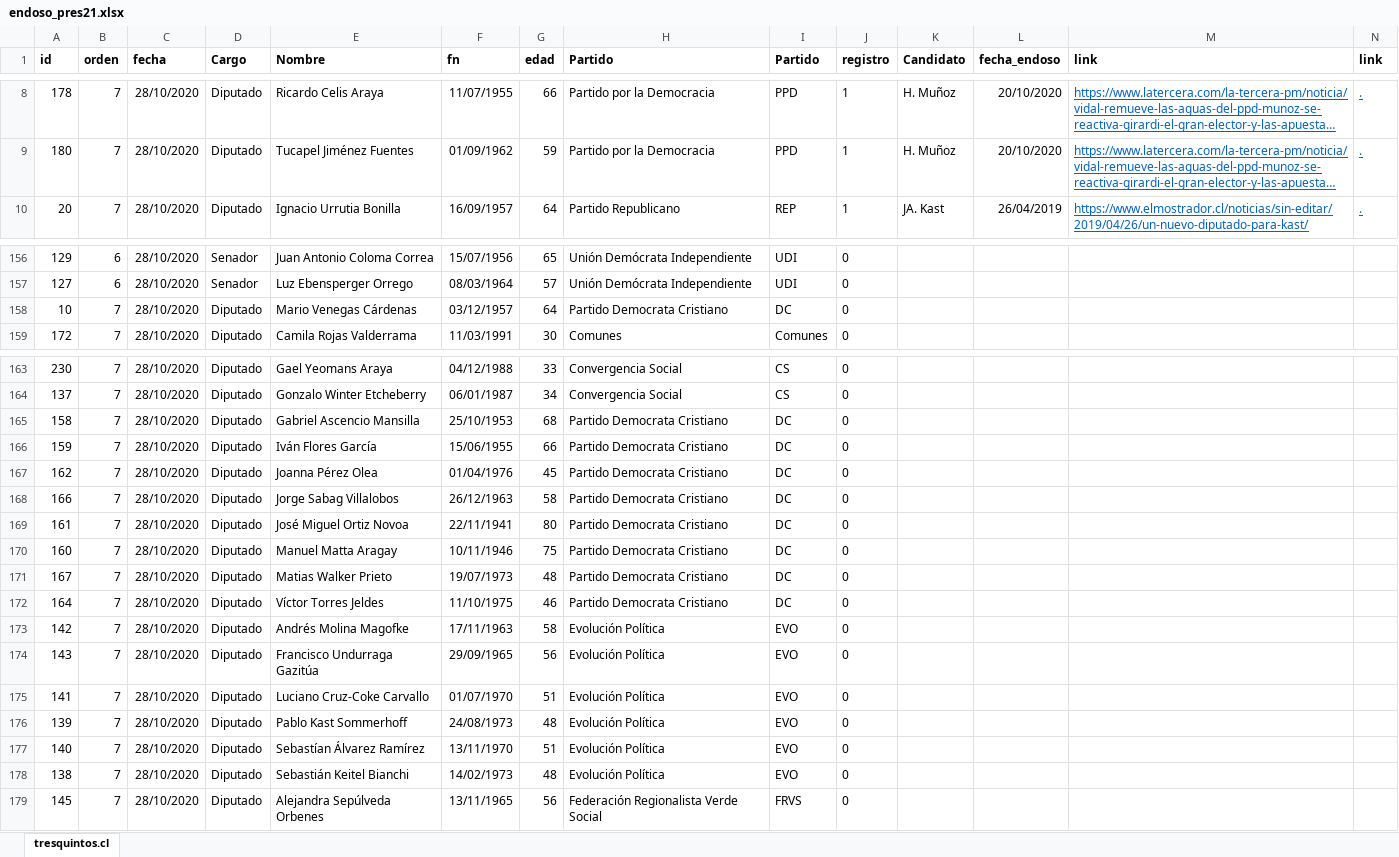
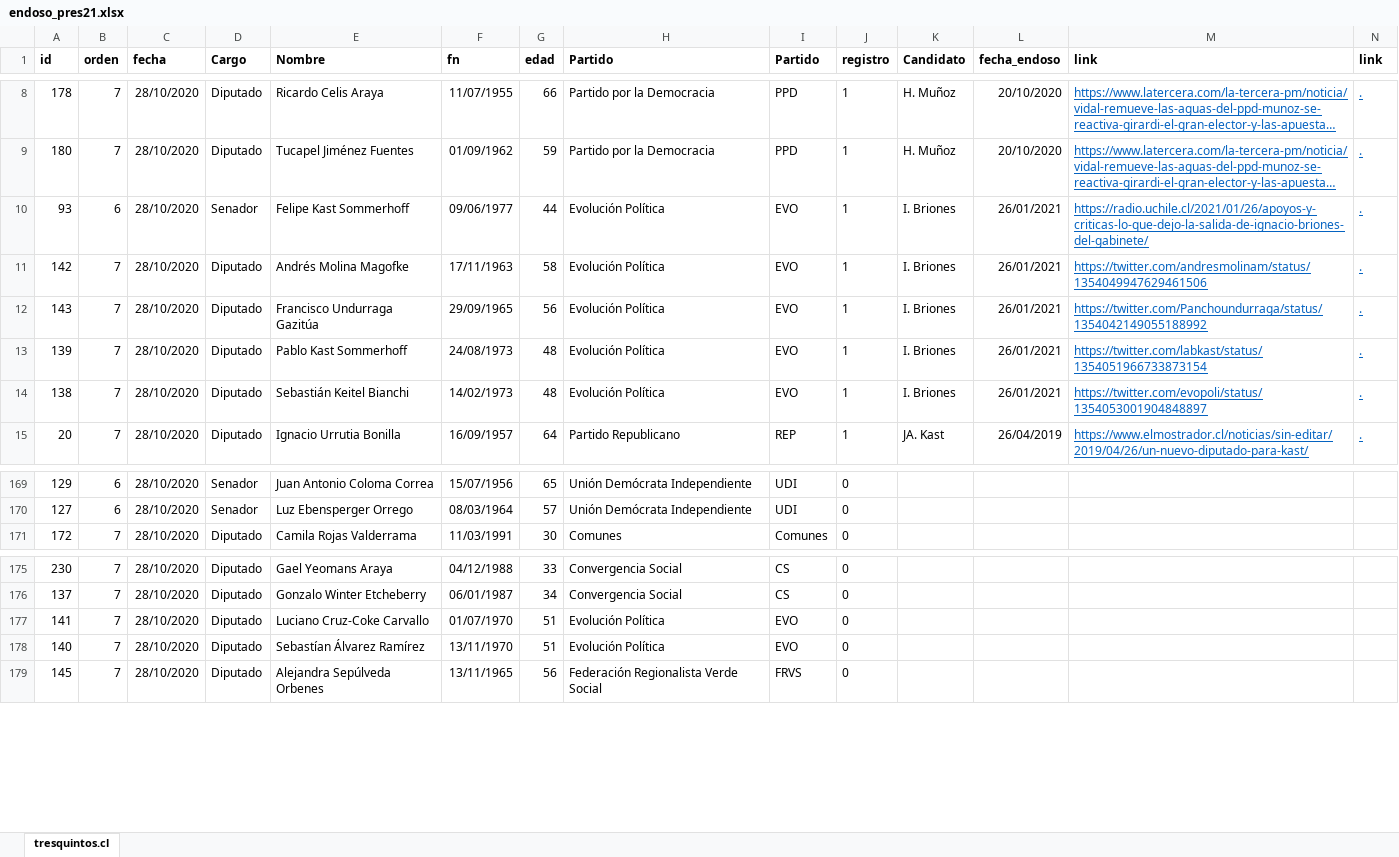
Before and after one commit to tresquintos/endosos, an Excel workbook: endoso_pres21.xlsx, sheet tresquintos.cl, drawn as a sheet; only a part is shown, gaps mark what is left out; long unchanged cells end in …; values as stored, in another font and other column widths than the file's, no borders; removed rows and columns are numbered as before the commit, all else as after; the diff covers the shown part only; the diff names each change by its address in the sheet, - before the commit and + after, or states it on an @@ line.

```diff
--- a/endoso_pres21.xlsx (sheet tresquintos.cl)
+++ b/endoso_pres21.xlsx (sheet tresquintos.cl)
+row 10: 93 | 6 | 28/10/2020 | Senador | Felipe Kast Sommerhoff | 09/06/1977 | 44 | Evolución Política | EVO | 1 | I. Briones | 26/01/2021 | https://radio.uchile.cl/2021/01/26/apoyos-y-criticas-lo-que-dejo-la-salida-de-ignacio-briones-del-gabinete/ | .
+row 11: 142 | 7 | 28/10/2020 | Diputado | Andrés Molina Magofke | 17/11/1963 | 58 | Evolución Política | EVO | 1 | I. Briones | 26/01/2021 | https://twitter.com/andresmolinam/status/1354049947629461506 | .
+row 12: 143 | 7 | 28/10/2020 | Diputado | Francisco Undurraga Gazitúa | 29/09/1965 | 56 | Evolución Política | EVO | 1 | I. Briones | 26/01/2021 | https://twitter.com/Panchoundurraga/status/1354042149055188992 | .
+row 13: 139 | 7 | 28/10/2020 | Diputado | Pablo Kast Sommerhoff | 24/08/1973 | 48 | Evolución Política | EVO | 1 | I. Briones | 26/01/2021 | https://twitter.com/labkast/status/1354051966733873154 | .
+row 14: 138 | 7 | 28/10/2020 | Diputado | Sebastián Keitel Bianchi | 14/02/1973 | 48 | Evolución Política | EVO | 1 | I. Briones | 26/01/2021 | https://twitter.com/evopoli/status/1354053001904848897 | .
-row 158: 10 | 7 | 28/10/2020 | Diputado | Mario Venegas Cárdenas | 03/12/1957 | 64 | Partido Democrata Cristiano | DC | 0
-row 165: 158 | 7 | 28/10/2020 | Diputado | Gabriel Ascencio Mansilla | 25/10/1953 | 68 | Partido Democrata Cristiano | DC | 0
-row 166: 159 | 7 | 28/10/2020 | Diputado | Iván Flores García | 15/06/1955 | 66 | Partido Democrata Cristiano | DC | 0
-row 167: 162 | 7 | 28/10/2020 | Diputado | Joanna Pérez Olea | 01/04/1976 | 45 | Partido Democrata Cristiano | DC | 0
-row 168: 166 | 7 | 28/10/2020 | Diputado | Jorge Sabag Villalobos | 26/12/1963 | 58 | Partido Democrata Cristiano | DC | 0
-row 169: 161 | 7 | 28/10/2020 | Diputado | José Miguel Ortiz Novoa | 22/11/1941 | 80 | Partido Democrata Cristiano | DC | 0
-row 170: 160 | 7 | 28/10/2020 | Diputado | Manuel Matta Aragay | 10/11/1946 | 75 | Partido Democrata Cristiano | DC | 0
-row 171: 167 | 7 | 28/10/2020 | Diputado | Matias Walker Prieto | 19/07/1973 | 48 | Partido Democrata Cristiano | DC | 0
-row 172: 164 | 7 | 28/10/2020 | Diputado | Víctor Torres Jeldes | 11/10/1975 | 46 | Partido Democrata Cristiano | DC | 0
-row 173: 142 | 7 | 28/10/2020 | Diputado | Andrés Molina Magofke | 17/11/1963 | 58 | Evolución Política | EVO | 0
-row 174: 143 | 7 | 28/10/2020 | Diputado | Francisco Undurraga Gazitúa | 29/09/1965 | 56 | Evolución Política | EVO | 0
-row 176: 139 | 7 | 28/10/2020 | Diputado | Pablo Kast Sommerhoff | 24/08/1973 | 48 | Evolución Política | EVO | 0
-row 178: 138 | 7 | 28/10/2020 | Diputado | Sebastián Keitel Bianchi | 14/02/1973 | 48 | Evolución Política | EVO | 0
```
Also changed, not shown: 19 added rows, 11 removed rows, 2 moved rows and 2 edited cells elsewhere in this sheet, formulas that keep their value, 1 other file.
